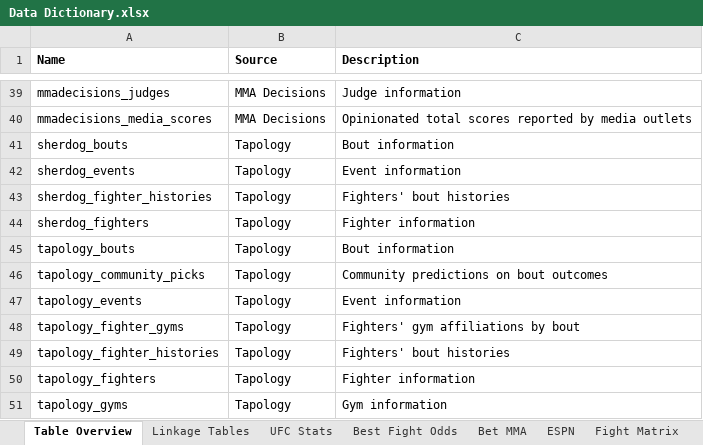
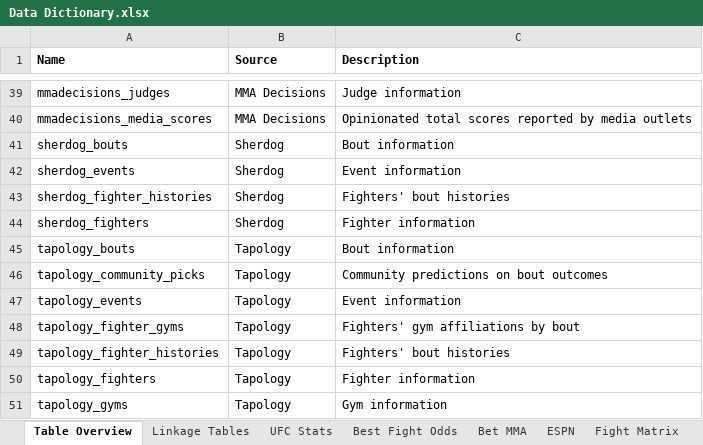
Before and after one commit to ehan03/jds-mma-data, an Excel workbook: data/Data Dictionary.xlsx, sheet Table Overview, drawn as a sheet; only a part is shown, gaps mark what is left out; values as stored, in another font and other column widths than the file's, no borders; the diff names each change by its address in the sheet, - before the commit and + after, or states it on an @@ line.

```diff
--- a/data/Data Dictionary.xlsx (sheet Table Overview)
+++ b/data/Data Dictionary.xlsx (sheet Table Overview)
-B41:B44 (Source): Tapology
+B41:B44 (Source): Sherdog
```
Also changed, not shown: 1 other file.
